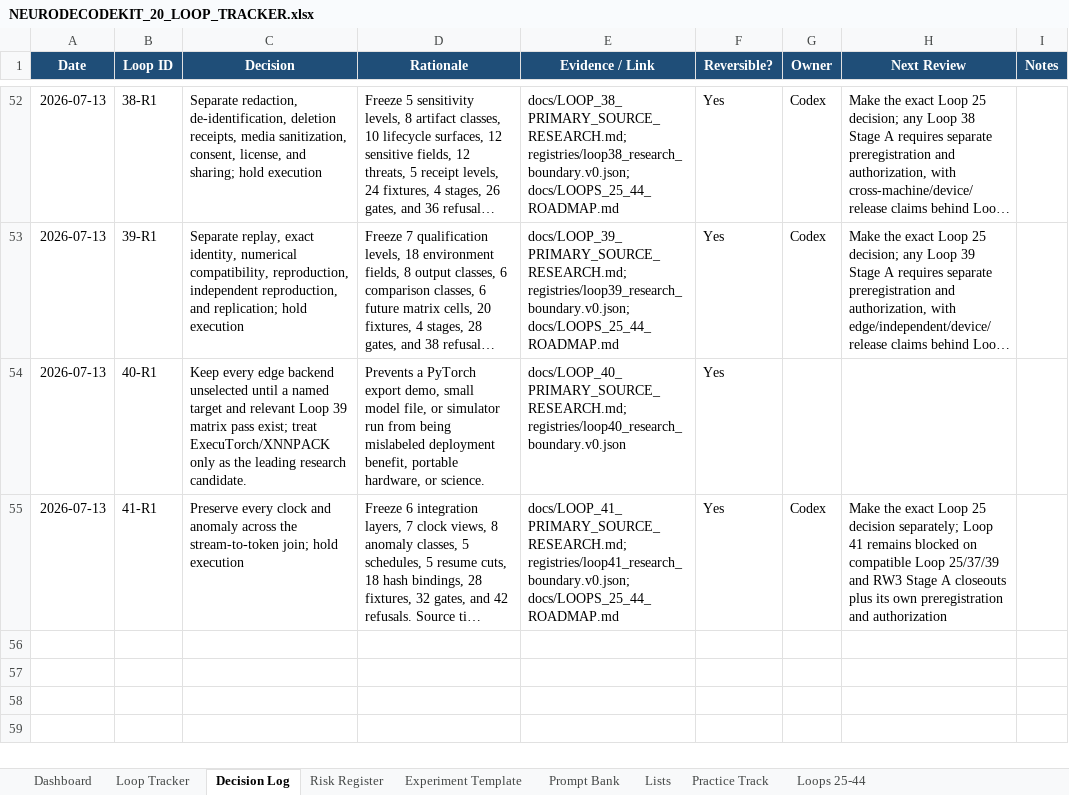
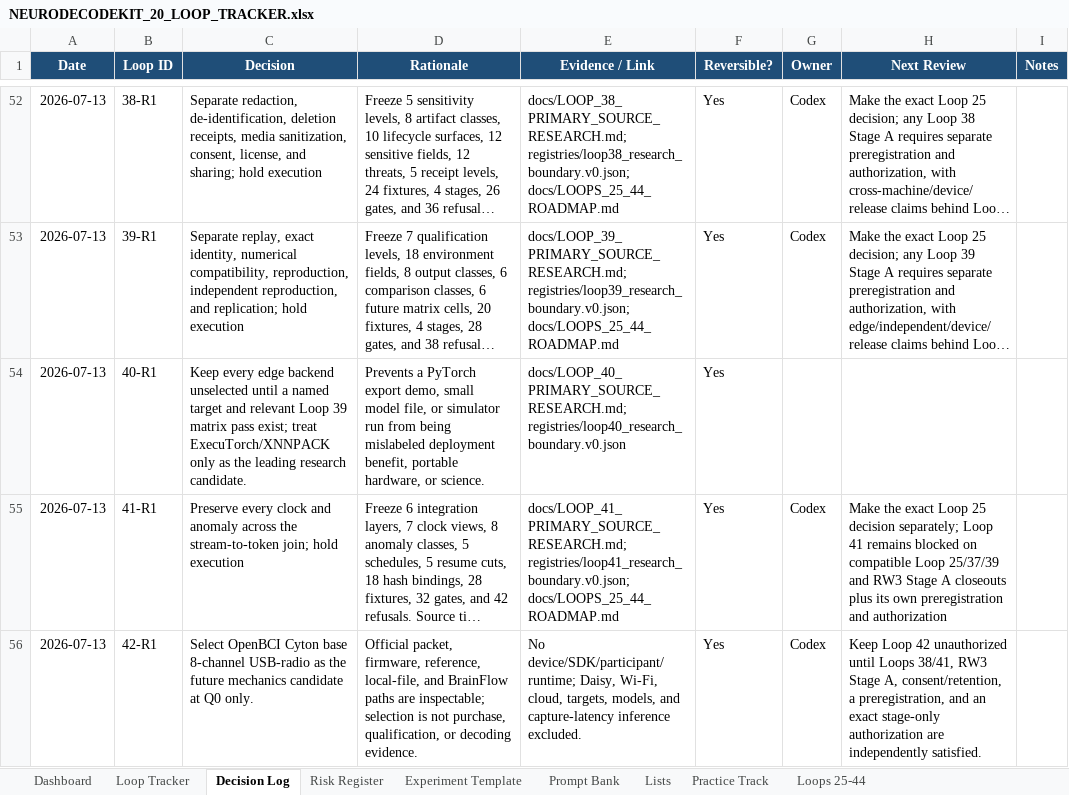
Before and after one commit to CheickDiakite-yikes/neurodecodekit, an Excel workbook: docs/NEURODECODEKIT_20_LOOP_TRACKER.xlsx, sheet Decision Log, drawn as a sheet; only a part is shown, gaps mark what is left out; long unchanged cells end in …; values as stored, in another font and other column widths than the file's, no borders; table styles not drawn; the diff names each change by its address in the sheet, - before the commit and + after, or states it on an @@ line.

Commit message:
Research Loop 42 device qualification boundary

```diff
--- a/docs/NEURODECODEKIT_20_LOOP_TRACKER.xlsx (sheet Decision Log)
+++ b/docs/NEURODECODEKIT_20_LOOP_TRACKER.xlsx (sheet Decision Log)
+row 56: 2026-07-13 | 42-R1 | Select OpenBCI Cyton base 8-channel USB-radio as the future mechanics candidate at Q0 only. | Official packet, firmware, reference, local-file, and BrainFlow paths are inspectable; selection is not purchase, qualification, or decoding evidence. | No device/SDK/participant/runtime; Daisy, Wi-Fi, cloud, targets, models, and capture-latency inference excluded. | Yes | Codex | Keep Loop 42 unauthorized until Loops 38/41, RW3 Stage A, consent/retention, a preregistration, and an exact stage-only authorization are independently satisfied.
```
Also changed, not shown: sheet Loops 25-44, sheet Risk Register, sheet Prompt Bank, sheet Dashboard, charts or pictures, 25 other files.
